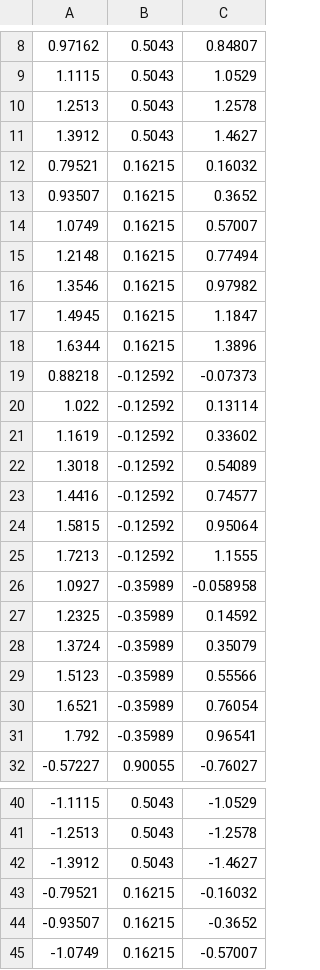
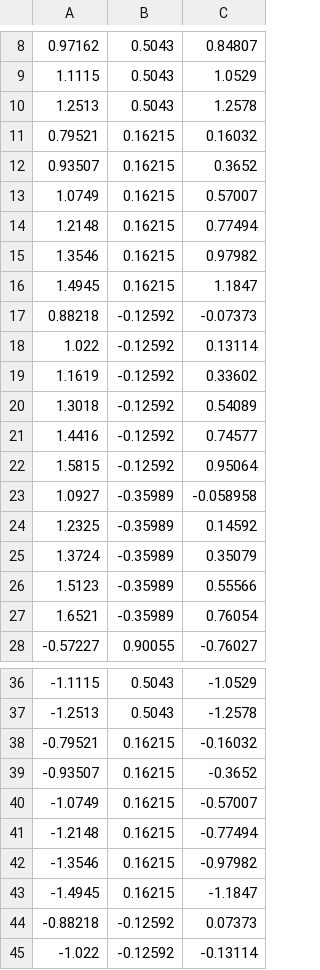
Before and after one commit to SeNSE-lab/whiskitphysics, a CSV file: code/data/param_bp_angles.csv, drawn as a sheet; only a part is shown, gaps mark what is left out; the shorter side is filled out with more unchanged rows; the diff covers the shown part only; the diff names each change by its address in the sheet, - before the commit and + after, or states it on an @@ line.

```diff
--- a/code/data/param_bp_angles.csv
+++ b/code/data/param_bp_angles.csv
-row 11: 1.3912 | 0.5043 | 1.4627
-row 18: 1.6344 | 0.16215 | 1.3896
-row 25: 1.7213 | -0.12592 | 1.1555
-row 31: 1.792 | -0.35989 | 0.96541
-row 42: -1.3912 | 0.5043 | -1.4627
```
Also changed, not shown: 3 removed rows elsewhere in this file, code/data/param_angles.csv, code/data/param_bp_pos.csv, 16 other files.
